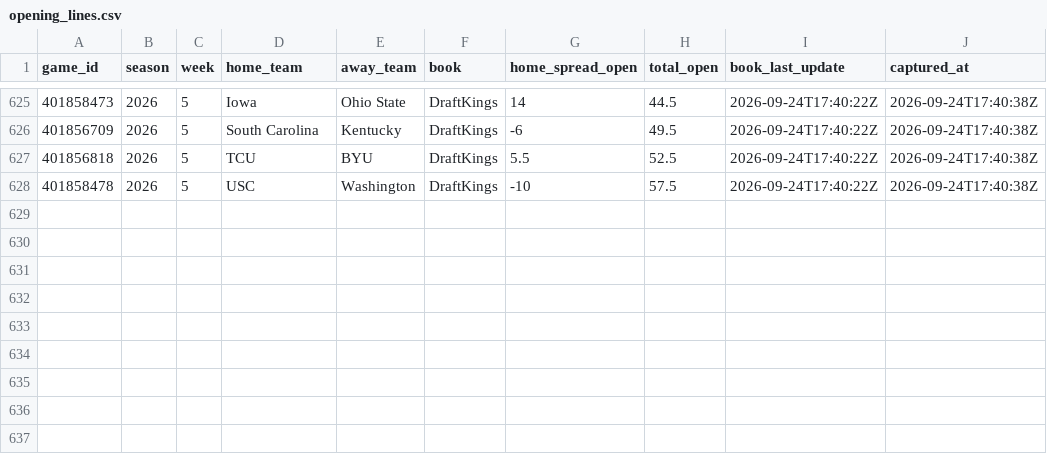
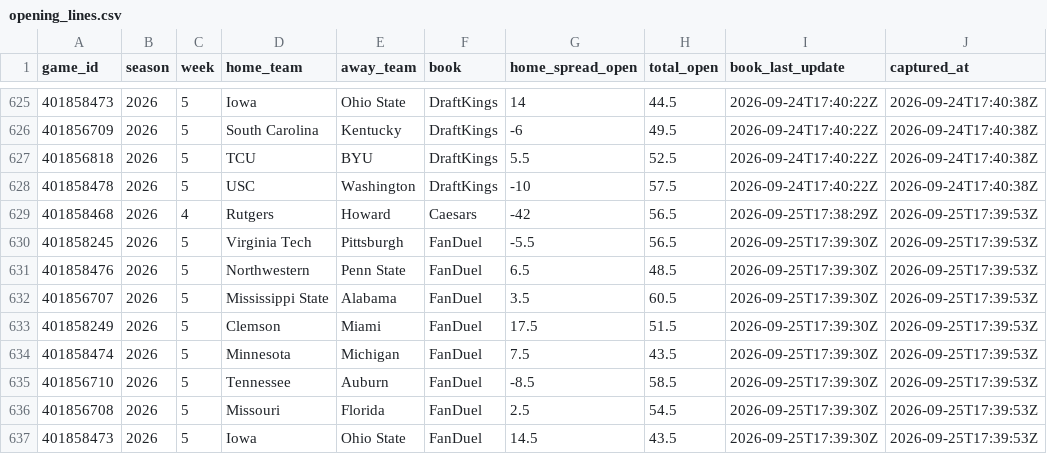
Before and after one commit to lucas-diehl/bet-hub-models, a CSV file: cfb-modeling/data_cache/opening_lines.csv, drawn as a sheet; only a part is shown, gaps mark what is left out.

```diff
--- a/cfb-modeling/data_cache/opening_lines.csv
+++ b/cfb-modeling/data_cache/opening_lines.csv
@@ -628 +628,10 @@
 "401858478",2026,5,"USC","Washington","DraftKings",-10,57.5,"2026-09-24T17:40:22Z","2026-09-24T17:40:38Z"
+"401858468",2026,4,"Rutgers","Howard","Caesars",-42,56.5,"2026-09-25T17:38:29Z","2026-09-25T17:39:53Z"
+"401858245",2026,5,"Virginia Tech","Pittsburgh","FanDuel",-5.5,56.5,"2026-09-25T17:39:30Z","2026-09-25T17:39:53Z"
+"401858476",2026,5,"Northwestern","Penn State","FanDuel",6.5,48.5,"2026-09-25T17:39:30Z","2026-09-25T17:39:53Z"
+"401856707",2026,5,"Mississippi State","Alabama","FanDuel",3.5,60.5,"2026-09-25T17:39:30Z","2026-09-25T17:39:53Z"
+"401858249",2026,5,"Clemson","Miami","FanDuel",17.5,51.5,"2026-09-25T17:39:30Z","2026-09-25T17:39:53Z"
+"401858474",2026,5,"Minnesota","Michigan","FanDuel",7.5,43.5,"2026-09-25T17:39:30Z","2026-09-25T17:39:53Z"
+"401856710",2026,5,"Tennessee","Auburn","FanDuel",-8.5,58.5,"2026-09-25T17:39:30Z","2026-09-25T17:39:53Z"
+"401856708",2026,5,"Missouri","Florida","FanDuel",2.5,54.5,"2026-09-25T17:39:30Z","2026-09-25T17:39:53Z"
+"401858473",2026,5,"Iowa","Ohio State","FanDuel",14.5,43.5,"2026-09-25T17:39:30Z","2026-09-25T17:39:53Z"
```
Also changed, not shown: 7 other files.
